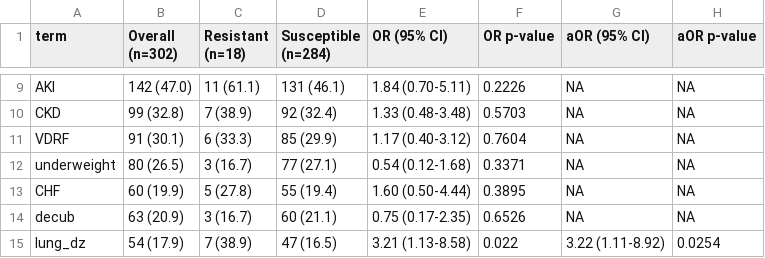
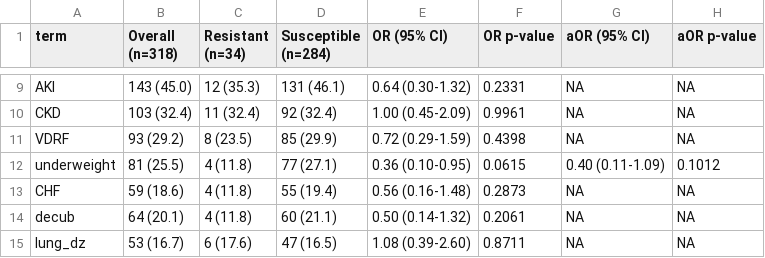
Before and after one commit to kylegontjes/pre-intro-blbli-resistance-ms, a CSV file: tables/s_table_4.csv, drawn as a sheet; only a part is shown, gaps mark what is left out; the diff covers the shown part only; the diff names each change by its address in the sheet, - before the commit and + after, or states it on an @@ line.

```diff
--- a/tables/s_table_4.csv
+++ b/tables/s_table_4.csv
-B1: Overall (n=302)
+B1: Overall (n=318)
-C1: Resistant (n=18)
+C1: Resistant (n=34)
-B9 (Overall (n=318)): 142 (47.0)
+B9 (Overall (n=318)): 143 (45.0)
-C9 (Resistant (n=34)): 11 (61.1)
+C9 (Resistant (n=34)): 12 (35.3)
-E9 (OR (95% CI)): 1.84 (0.70-5.11)
+E9 (OR (95% CI)): 0.64 (0.30-1.32)
-F9 (OR p-value): 0.2226
+F9 (OR p-value): 0.2331
-B10 (Overall (n=318)): 99 (32.8)
+B10 (Overall (n=318)): 103 (32.4)
-C10 (Resistant (n=34)): 7 (38.9)
+C10 (Resistant (n=34)): 11 (32.4)
-E10 (OR (95% CI)): 1.33 (0.48-3.48)
+E10 (OR (95% CI)): 1.00 (0.45-2.09)
-F10 (OR p-value): 0.5703
+F10 (OR p-value): 0.9961
-B11 (Overall (n=318)): 91 (30.1)
+B11 (Overall (n=318)): 93 (29.2)
-C11 (Resistant (n=34)): 6 (33.3)
+C11 (Resistant (n=34)): 8 (23.5)
-E11 (OR (95% CI)): 1.17 (0.40-3.12)
+E11 (OR (95% CI)): 0.72 (0.29-1.59)
-F11 (OR p-value): 0.7604
+F11 (OR p-value): 0.4398
-B12 (Overall (n=318)): 80 (26.5)
+B12 (Overall (n=318)): 81 (25.5)
-C12 (Resistant (n=34)): 3 (16.7)
+C12 (Resistant (n=34)): 4 (11.8)
-E12 (OR (95% CI)): 0.54 (0.12-1.68)
+E12 (OR (95% CI)): 0.36 (0.10-0.95)
-F12 (OR p-value): 0.3371
+F12 (OR p-value): 0.0615
-G12 (aOR (95% CI)): NA
+G12 (aOR (95% CI)): 0.40 (0.11-1.09)
-H12 (aOR p-value): NA
+H12 (aOR p-value): 0.1012
-B13 (Overall (n=318)): 60 (19.9)
+B13 (Overall (n=318)): 59 (18.6)
-C13 (Resistant (n=34)): 5 (27.8)
+C13 (Resistant (n=34)): 4 (11.8)
-E13 (OR (95% CI)): 1.60 (0.50-4.44)
+E13 (OR (95% CI)): 0.56 (0.16-1.48)
-F13 (OR p-value): 0.3895
+F13 (OR p-value): 0.2873
-B14 (Overall (n=318)): 63 (20.9)
+B14 (Overall (n=318)): 64 (20.1)
-C14 (Resistant (n=34)): 3 (16.7)
+C14 (Resistant (n=34)): 4 (11.8)
-E14 (OR (95% CI)): 0.75 (0.17-2.35)
+E14 (OR (95% CI)): 0.50 (0.14-1.32)
-F14 (OR p-value): 0.6526
+F14 (OR p-value): 0.2061
-B15 (Overall (n=318)): 54 (17.9)
+B15 (Overall (n=318)): 53 (16.7)
-C15 (Resistant (n=34)): 7 (38.9)
+C15 (Resistant (n=34)): 6 (17.6)
-E15 (OR (95% CI)): 3.21 (1.13-8.58)
+E15 (OR (95% CI)): 1.08 (0.39-2.60)
-F15 (OR p-value): 0.022
+F15 (OR p-value): 0.8711
-G15 (aOR (95% CI)): 3.22 (1.11-8.92)
+G15 (aOR (95% CI)): NA
-H15 (aOR p-value): 0.0254
+H15 (aOR p-value): NA
```
Also changed, not shown: 108 edited cells elsewhere in this file, tables/s_table_3.csv, 12 other files.
